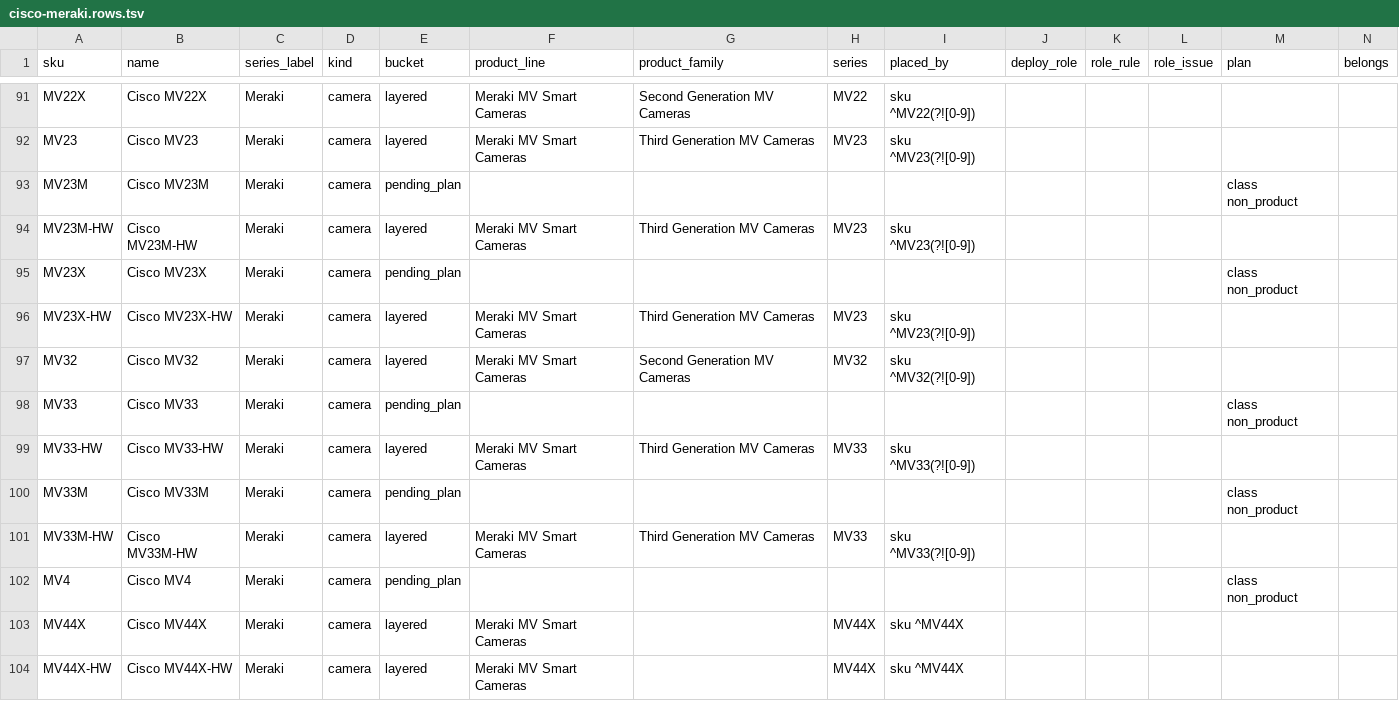
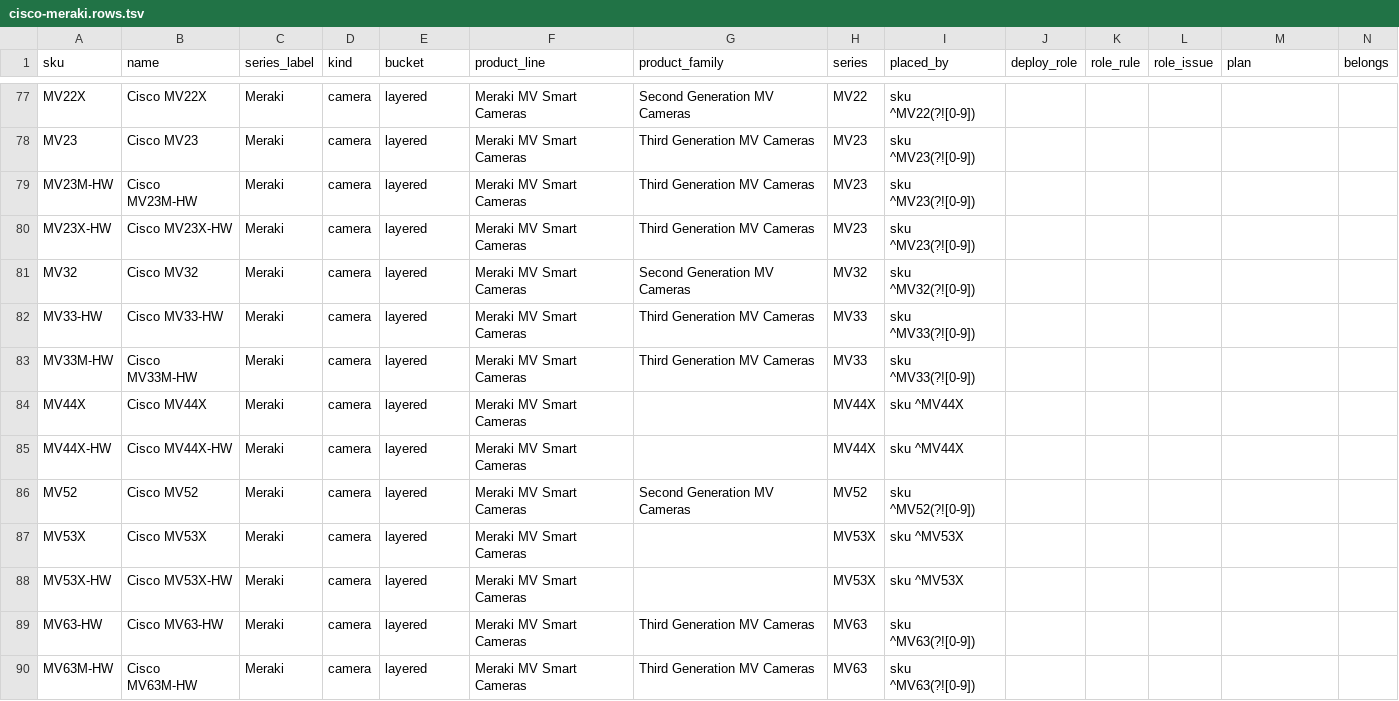
Before and after one commit to martinmarc293-code/netzspec-api, a TSV file: data/layers/cisco-meraki.rows.tsv, drawn as a sheet; only a part is shown, gaps mark what is left out; the shorter side is filled out with more unchanged rows; rows hold the shown columns only; the diff covers the shown part only; the diff names each change by its address in the sheet, - before the commit and + after, or states it on an @@ line.

```diff
--- a/data/layers/cisco-meraki.rows.tsv
+++ b/data/layers/cisco-meraki.rows.tsv
-row 93: MV23M | Cisco MV23M | Meraki | camera | pending_plan |  |  |  |  |  |  |  | class non_product
-row 95: MV23X | Cisco MV23X | Meraki | camera | pending_plan |  |  |  |  |  |  |  | class non_product
-row 98: MV33 | Cisco MV33 | Meraki | camera | pending_plan |  |  |  |  |  |  |  | class non_product
-row 100: MV33M | Cisco MV33M | Meraki | camera | pending_plan |  |  |  |  |  |  |  | class non_product
-row 102: MV4 | Cisco MV4 | Meraki | camera | pending_plan |  |  |  |  |  |  |  | class non_product
```
Also changed, not shown: 27 removed rows elsewhere in this file, data/layers/cisco-collaboration-endpoints.rows.tsv, data/layers/cisco-optical-networking.rows.tsv, 22 other files.
